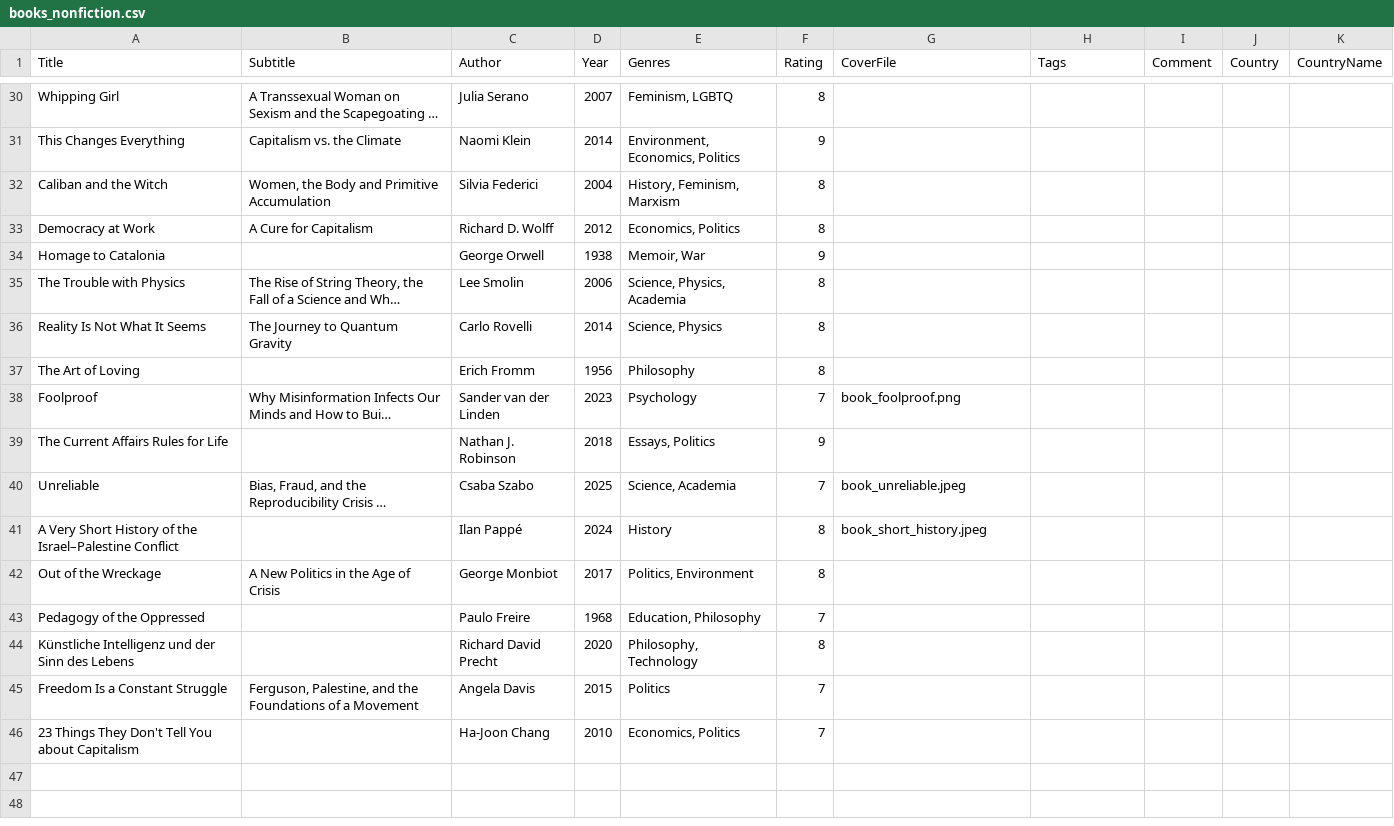
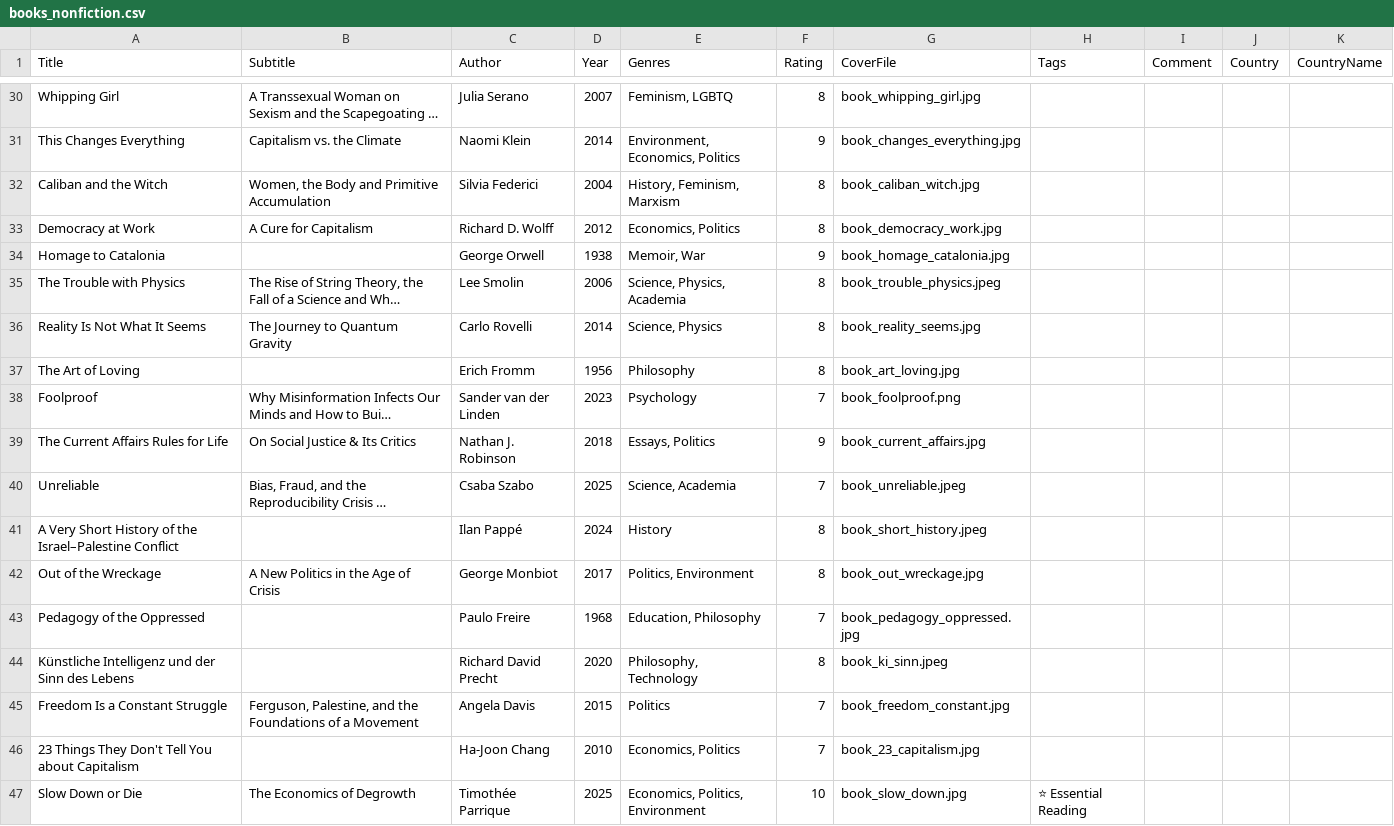
Before and after one commit to janedoe83/cafealpha, a CSV file: data/books_nonfiction.csv, drawn as a sheet; only a part is shown, gaps mark what is left out; long unchanged cells end in …; the diff covers the shown part only; the diff names each change by its address in the sheet, - before the commit and + after, or states it on an @@ line.

Commit message:
add book coverrs

```diff
--- a/data/books_nonfiction.csv
+++ b/data/books_nonfiction.csv
-G30 (CoverFile): (empty)
+G30 (CoverFile): book_whipping_girl.jpg
-G31 (CoverFile): (empty)
+G31 (CoverFile): book_changes_everything.jpg
-G32 (CoverFile): (empty)
+G32 (CoverFile): book_caliban_witch.jpg
-G33 (CoverFile): (empty)
+G33 (CoverFile): book_democracy_work.jpg
-G34 (CoverFile): (empty)
+G34 (CoverFile): book_homage_catalonia.jpg
-G35 (CoverFile): (empty)
+G35 (CoverFile): book_trouble_physics.jpeg
-G36 (CoverFile): (empty)
+G36 (CoverFile): book_reality_seems.jpg
-G37 (CoverFile): (empty)
+G37 (CoverFile): book_art_loving.jpg
-B39 (Subtitle): (empty)
+B39 (Subtitle): On Social Justice & Its Critics
-G39 (CoverFile): (empty)
+G39 (CoverFile): book_current_affairs.jpg
-G42 (CoverFile): (empty)
+G42 (CoverFile): book_out_wreckage.jpg
-G43 (CoverFile): (empty)
+G43 (CoverFile): book_pedagogy_oppressed.jpg
-G44 (CoverFile): (empty)
+G44 (CoverFile): book_ki_sinn.jpeg
-G45 (CoverFile): (empty)
+G45 (CoverFile): book_freedom_constant.jpg
-G46 (CoverFile): (empty)
+G46 (CoverFile): book_23_capitalism.jpg
+row 47: Slow Down or Die | The Economics of Degrowth | Timothée Parrique | 2025 | Economics, Politics, Environment | 10 | book_slow_down.jpg | ⭐ Essential Reading
```
Also changed, not shown: 12 edited cells elsewhere in this file, data/books_fiction.csv, 42 other files.
